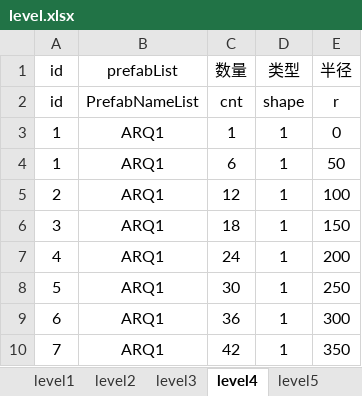
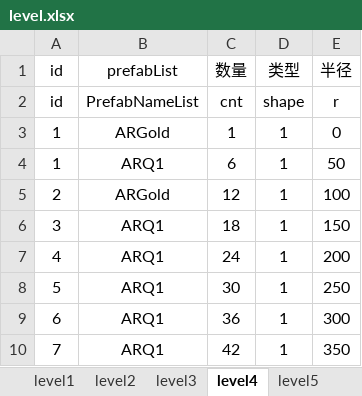
Before and after one commit to tonyshow/AutoRing, an Excel workbook: packages/GateListTool/level.xlsx, sheet level4, drawn as a sheet; values as stored, in another font and other column widths than the file's, no borders; the diff names each change by its address in the sheet, - before the commit and + after, or states it on an @@ line.

```diff
--- a/packages/GateListTool/level.xlsx (sheet level4)
+++ b/packages/GateListTool/level.xlsx (sheet level4)
-B3 (prefabList): ARQ1
+B3 (prefabList): ARGold
-B5 (prefabList): ARQ1
+B5 (prefabList): ARGold
```
Also changed, not shown: sheet level2, sheet level10, sheet level6, sheet level1, 46 other files.
